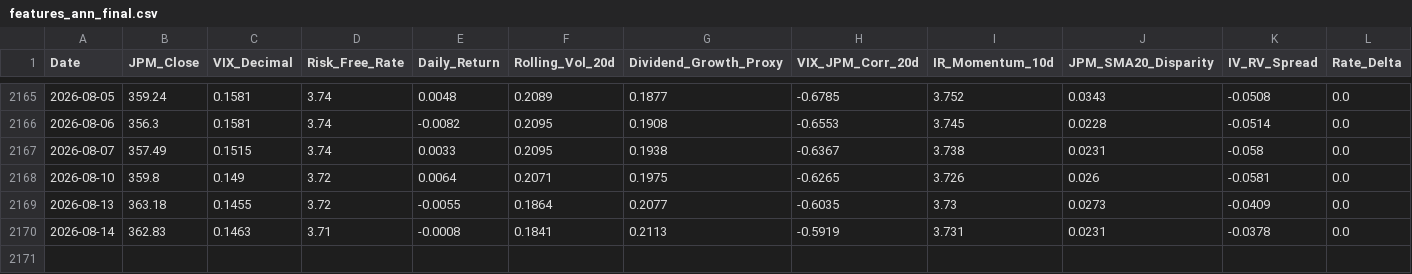
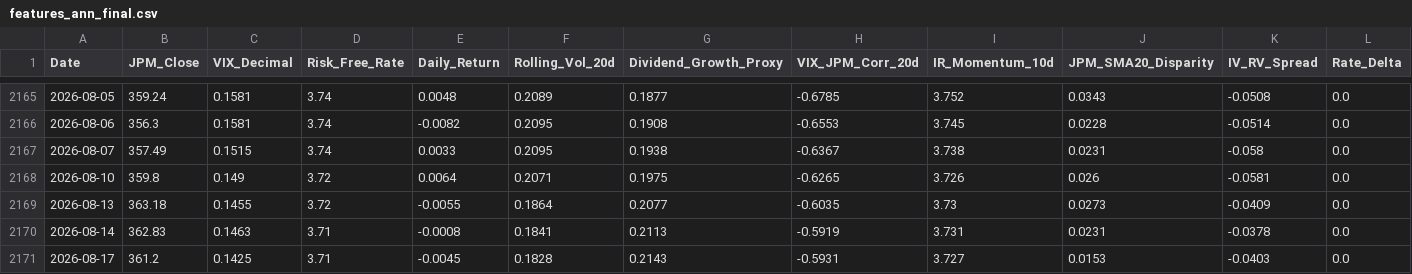
Before and after one commit to JZ-5/Advanced-Chooser-Option-Pricing-Model-with-Real-World-Data-Machine-Learning, a CSV file: data/processed/features_ann_final.csv, drawn as a sheet; only a part is shown, gaps mark what is left out; rows hold the shown columns only; the diff names each change by its address in the sheet, - before the commit and + after, or states it on an @@ line.

```diff
--- a/data/processed/features_ann_final.csv
+++ b/data/processed/features_ann_final.csv
+row 2171: 2026-08-17 | 361.2 | 0.1425 | 3.71 | -0.0045 | 0.1828 | 0.2143 | -0.5931 | 3.727 | 0.0153 | -0.0403 | 0.0
```
